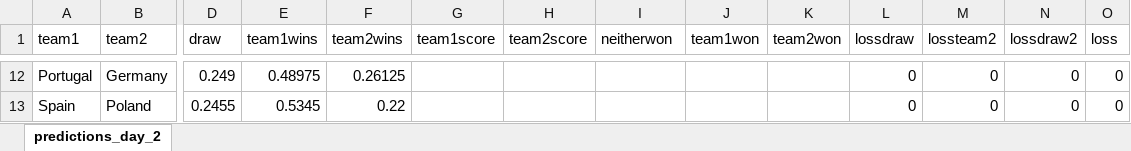
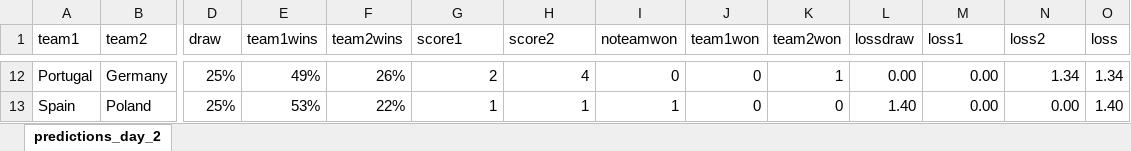
Before and after one commit to Dpananos/Euro2021Predictions, an Excel workbook: predictions/predictions_day_2.xlsx, sheet predictions_day_2, drawn as a sheet; only a part is shown, gaps mark what is left out; values as stored, in another font and other column widths than the file's, no borders; table styles not drawn; the diff covers the shown part only; the diff names each change by its address in the sheet, - before the commit and + after, or states it on an @@ line.

Commit message:
day 3 predictions

```diff
--- a/predictions/predictions_day_2.xlsx (sheet predictions_day_2)
+++ b/predictions/predictions_day_2.xlsx (sheet predictions_day_2)
-G1: team1score
+G1: score1
-H1: team2score
+H1: score2
-I1: neitherwon
+I1: noteamwon
-M1: lossteam2
+M1: loss1
-N1: lossdraw2
+N1: loss2
-D12 (draw): 0.249
+D12 (draw): 25%
-E12 (team1wins): 0.48975
+E12 (team1wins): 49%
-F12 (team2wins): 0.26125
+F12 (team2wins): 26%
-G12 (score1): (empty)
+G12 (score1): 2
-H12 (score2): (empty)
+H12 (score2): 4
-I12 (noteamwon): (empty)
+I12 (noteamwon): 0
-J12:J13 (team1won): (empty)
+J12:J13 (team1won): 0
-K12 (team2won): (empty)
+K12 (team2won): 1
-L12 (lossdraw): 0
+L12 (lossdraw): 0.00
-M12:M13 (loss1): 0
+M12:M13 (loss1): 0.00
-N12 (loss2): 0
+N12 (loss2): 1.34
-O12 (loss): 0
+O12 (loss): 1.34
-D13 (draw): 0.2455
+D13 (draw): 25%
-E13 (team1wins): 0.5345
+E13 (team1wins): 53%
-F13 (team2wins): 0.22
+F13 (team2wins): 22%
-G13 (score1): (empty)
+G13 (score1): 1
-H13 (score2): (empty)
+H13 (score2): 1
-I13 (noteamwon): (empty)
+I13 (noteamwon): 1
-K13 (team2won): (empty)
+K13 (team2won): 0
-L13 (lossdraw): 0
+L13 (lossdraw): 1.40
-N13 (loss2): 0
+N13 (loss2): 0.00
-O13 (loss): 0
+O13 (loss): 1.40
```
Also changed, not shown: 115 edited cells elsewhere in this sheet, predictions/predictions_day_1.xlsx, 4 other files.
